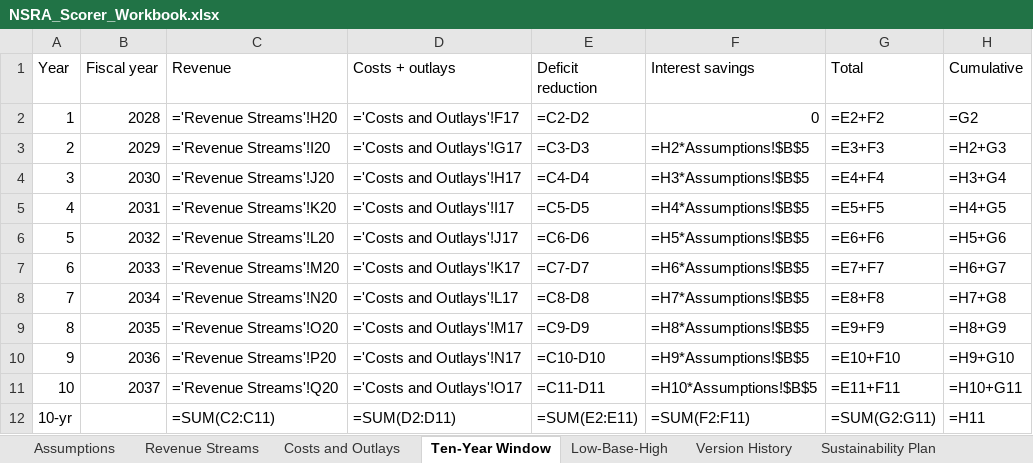
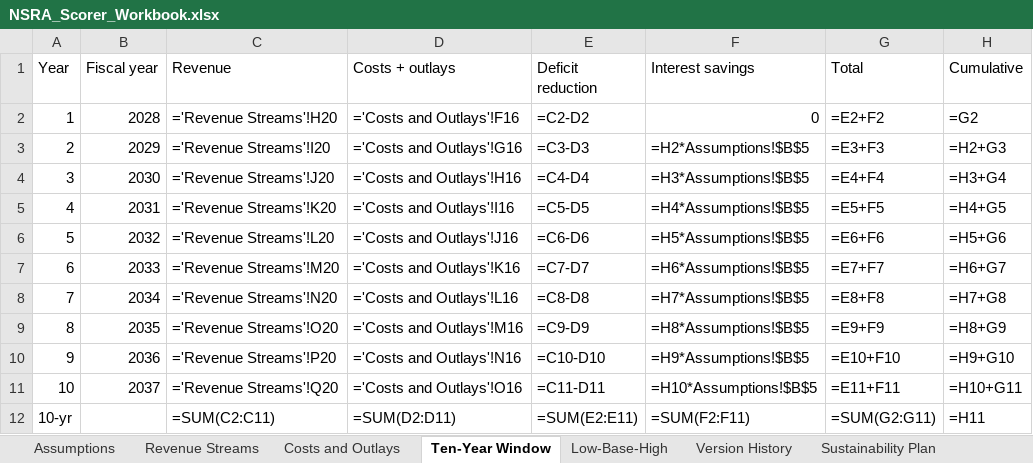
Before and after one commit to americanvault/theamericandeal, an Excel workbook: data/NSRA_Scorer_Workbook.xlsx, sheet Ten-Year Window, drawn as a sheet; values as stored, in another font and other column widths than the file's, no borders; formulas without a stored value are shown as written; the diff names each change by its address in the sheet, - before the commit and + after, or states it on an @@ line.

```diff
--- a/data/NSRA_Scorer_Workbook.xlsx (sheet Ten-Year Window)
+++ b/data/NSRA_Scorer_Workbook.xlsx (sheet Ten-Year Window)
-D2 (Costs + outlays): ='Costs and Outlays'!F17
+D2 (Costs + outlays): ='Costs and Outlays'!F16
-D3 (Costs + outlays): ='Costs and Outlays'!G17
+D3 (Costs + outlays): ='Costs and Outlays'!G16
-D4 (Costs + outlays): ='Costs and Outlays'!H17
+D4 (Costs + outlays): ='Costs and Outlays'!H16
-D5 (Costs + outlays): ='Costs and Outlays'!I17
+D5 (Costs + outlays): ='Costs and Outlays'!I16
-D6 (Costs + outlays): ='Costs and Outlays'!J17
+D6 (Costs + outlays): ='Costs and Outlays'!J16
-D7 (Costs + outlays): ='Costs and Outlays'!K17
+D7 (Costs + outlays): ='Costs and Outlays'!K16
-D8 (Costs + outlays): ='Costs and Outlays'!L17
+D8 (Costs + outlays): ='Costs and Outlays'!L16
-D9 (Costs + outlays): ='Costs and Outlays'!M17
+D9 (Costs + outlays): ='Costs and Outlays'!M16
-D10 (Costs + outlays): ='Costs and Outlays'!N17
+D10 (Costs + outlays): ='Costs and Outlays'!N16
-D11 (Costs + outlays): ='Costs and Outlays'!O17
+D11 (Costs + outlays): ='Costs and Outlays'!O16
```
Also changed, not shown: sheet Costs and Outlays, sheet Low-Base-High, sheet Version History, sheet Assumptions.
